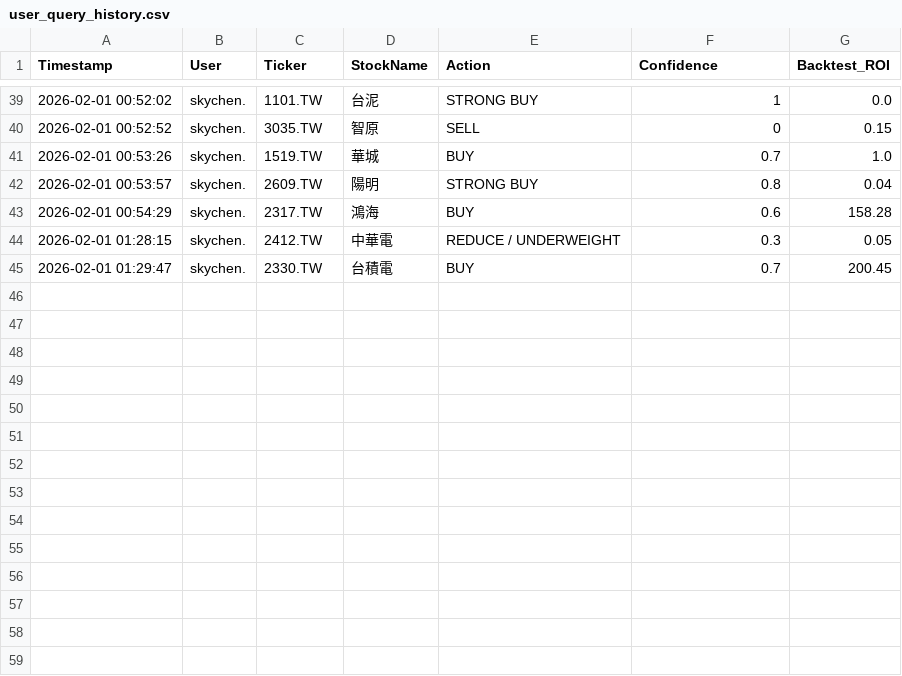
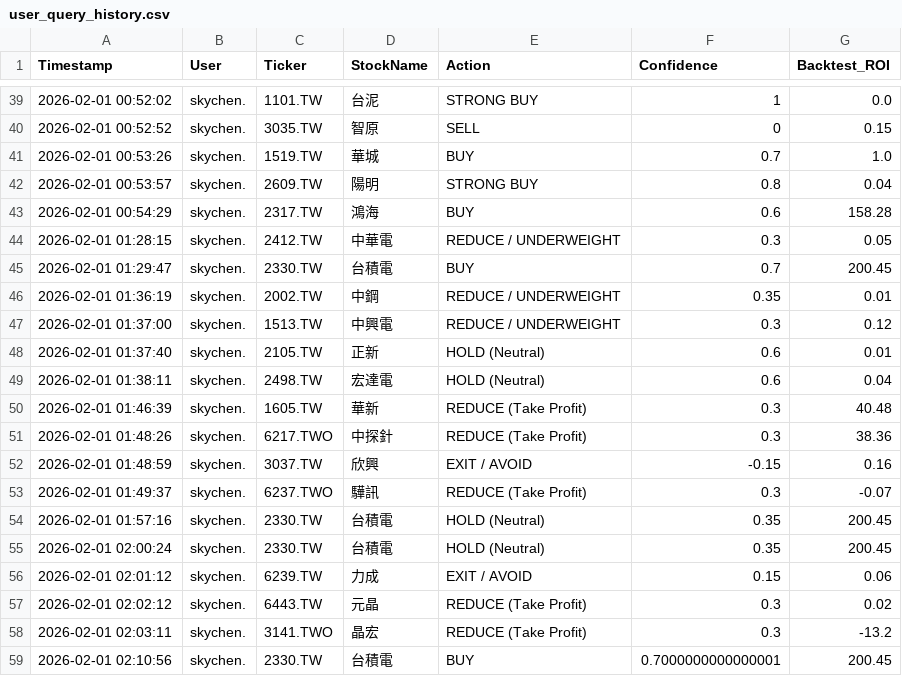
Before and after one commit to Sky880401/stock_quant, a CSV file: data/user_query_history.csv, drawn as a sheet; only a part is shown, gaps mark what is left out; the diff names each change by its address in the sheet, - before the commit and + after, or states it on an @@ line.

```diff
--- a/data/user_query_history.csv
+++ b/data/user_query_history.csv
+row 46: 2026-02-01 01:36:19 | skychen. | 2002.TW | 中鋼 | REDUCE / UNDERWEIGHT | 0.35 | 0.01
+row 47: 2026-02-01 01:37:00 | skychen. | 1513.TW | 中興電 | REDUCE / UNDERWEIGHT | 0.3 | 0.12
+row 48: 2026-02-01 01:37:40 | skychen. | 2105.TW | 正新 | HOLD (Neutral) | 0.6 | 0.01
+row 49: 2026-02-01 01:38:11 | skychen. | 2498.TW | 宏達電 | HOLD (Neutral) | 0.6 | 0.04
+row 50: 2026-02-01 01:46:39 | skychen. | 1605.TW | 華新 | REDUCE (Take Profit) | 0.3 | 40.48
+row 51: 2026-02-01 01:48:26 | skychen. | 6217.TWO | 中探針 | REDUCE (Take Profit) | 0.3 | 38.36
+row 52: 2026-02-01 01:48:59 | skychen. | 3037.TW | 欣興 | EXIT / AVOID | -0.15 | 0.16
+row 53: 2026-02-01 01:49:37 | skychen. | 6237.TWO | 驊訊 | REDUCE (Take Profit) | 0.3 | -0.07
+row 54: 2026-02-01 01:57:16 | skychen. | 2330.TW | 台積電 | HOLD (Neutral) | 0.35 | 200.45
+row 55: 2026-02-01 02:00:24 | skychen. | 2330.TW | 台積電 | HOLD (Neutral) | 0.35 | 200.45
+row 56: 2026-02-01 02:01:12 | skychen. | 6239.TW | 力成 | EXIT / AVOID | 0.15 | 0.06
+row 57: 2026-02-01 02:02:12 | skychen. | 6443.TW | 元晶 | REDUCE (Take Profit) | 0.3 | 0.02
+row 58: 2026-02-01 02:03:11 | skychen. | 3141.TWO | 晶宏 | REDUCE (Take Profit) | 0.3 | -13.2
+row 59: 2026-02-01 02:10:56 | skychen. | 2330.TW | 台積電 | BUY | 0.7000000000000001 | 200.45
```
Also changed, not shown: 18 other files.
